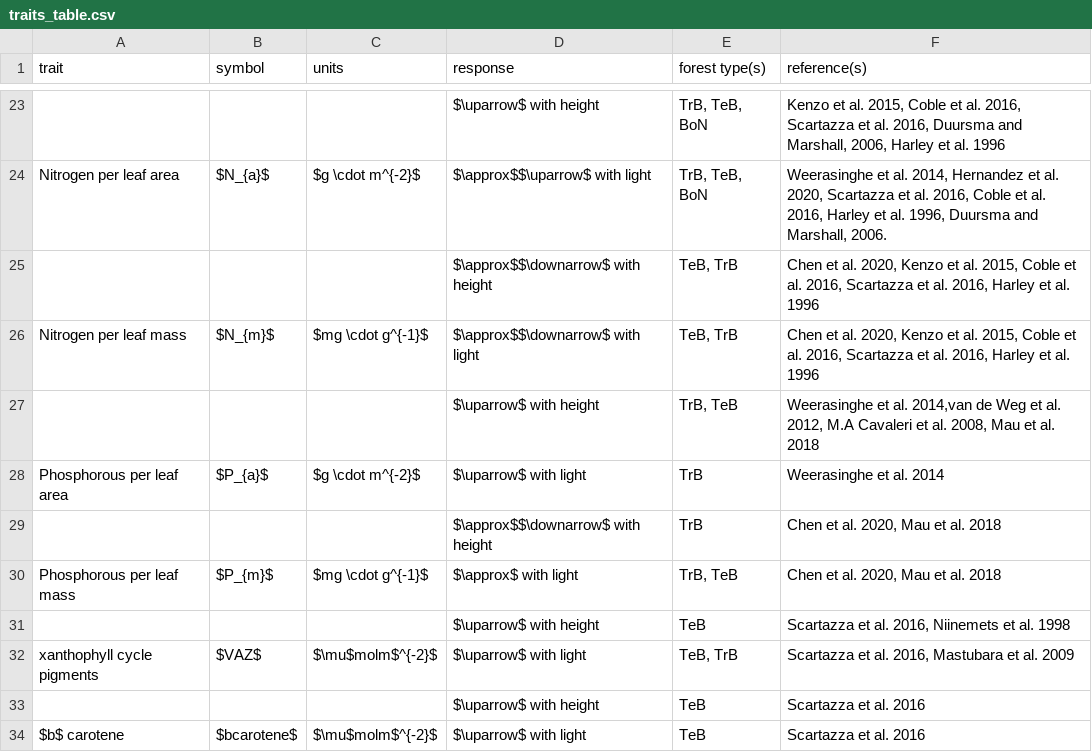
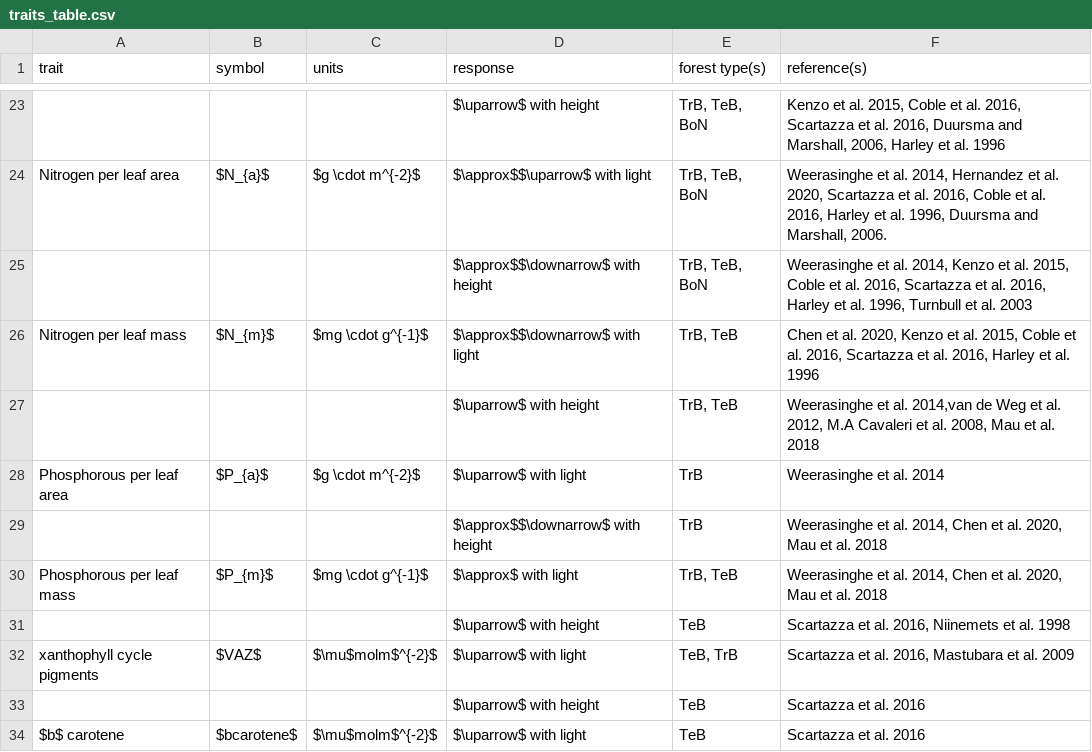
Before and after one commit to EcoClimLab/vertical-thermal-review, a CSV file: Lit_Review/traits_table.csv, drawn as a sheet; only a part is shown, gaps mark what is left out; the diff names each change by its address in the sheet, - before the commit and + after, or states it on an @@ line.

Commit message:
Update traits_table.csv

```diff
--- a/Lit_Review/traits_table.csv
+++ b/Lit_Review/traits_table.csv
-E25 (forest type(s)): TeB, TrB
+E25 (forest type(s)): TrB, TeB, BoN
-F25 (reference(s)): Chen et al. 2020, Kenzo et al. 2015, Coble et al. 2016, Scartazza et al. 2016, Harley et al. 1996
+F25 (reference(s)): Weerasinghe et al. 2014, Kenzo et al. 2015, Coble et al. 2016, Scartazza et al. 2016, Harley et al. 1996, Turnbull et al. 2003
-E26 (forest type(s)): TeB, TrB
+E26 (forest type(s)): TrB, TeB
-F29:F30 (reference(s)): Chen et…
+F29:F30 (reference(s)): Weerasinghe et al. 2014, Chen et…
```
